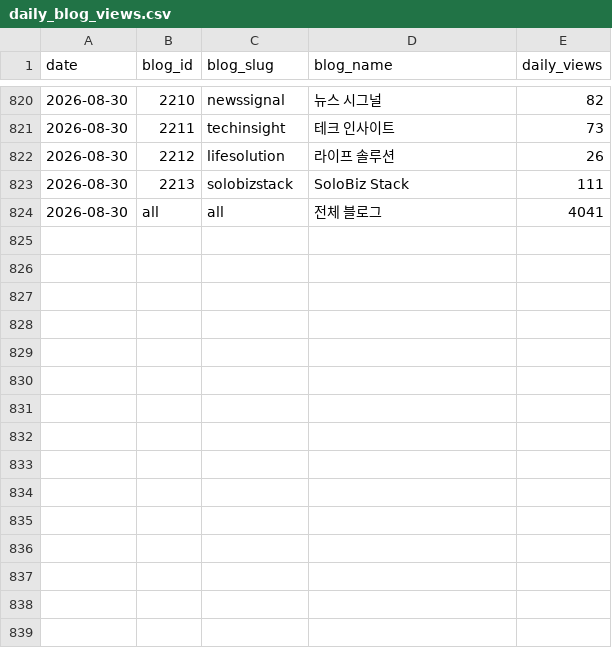
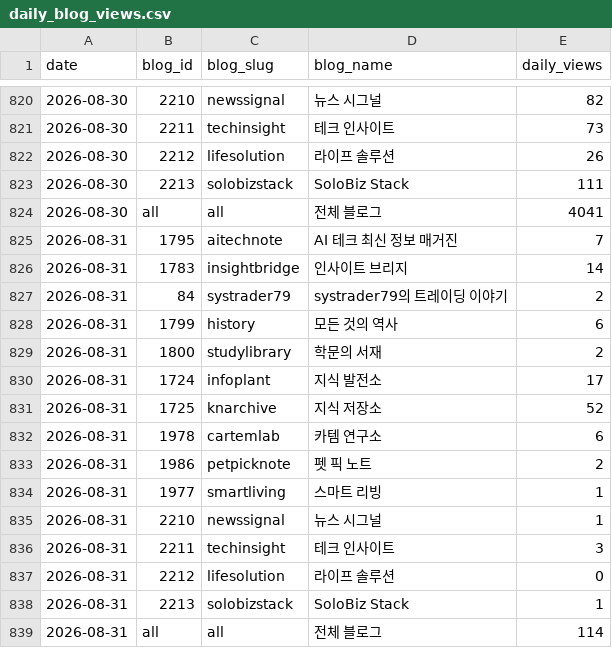
Before and after one commit to yiugn/wikidocs-dashboard, a CSV file: data/daily_blog_views.csv, drawn as a sheet; only a part is shown, gaps mark what is left out.

```diff
--- a/data/daily_blog_views.csv
+++ b/data/daily_blog_views.csv
@@ -824 +824,16 @@
 2026-08-30,all,all,전체 블로그,4041
+2026-08-31,1795,aitechnote,AI 테크 최신 정보 매거진,7
+2026-08-31,1783,insightbridge,인사이트 브리지,14
+2026-08-31,84,systrader79,systrader79의 트레이딩 이야기,2
+2026-08-31,1799,history,모든 것의 역사,6
+2026-08-31,1800,studylibrary,학문의 서재,2
+2026-08-31,1724,infoplant,지식 발전소,17
+2026-08-31,1725,knarchive,지식 저장소,52
+2026-08-31,1978,cartemlab,카템 연구소,6
+2026-08-31,1986,petpicknote,펫 픽 노트,2
+2026-08-31,1977,smartliving,스마트 리빙,1
+2026-08-31,2210,newssignal,뉴스 시그널,1
+2026-08-31,2211,techinsight,테크 인사이트,3
+2026-08-31,2212,lifesolution,라이프 솔루션,0
+2026-08-31,2213,solobizstack,SoloBiz Stack,1
+2026-08-31,all,all,전체 블로그,114
```
Also changed, not shown: data/daily_cumulative_views.csv, 3 other files.
